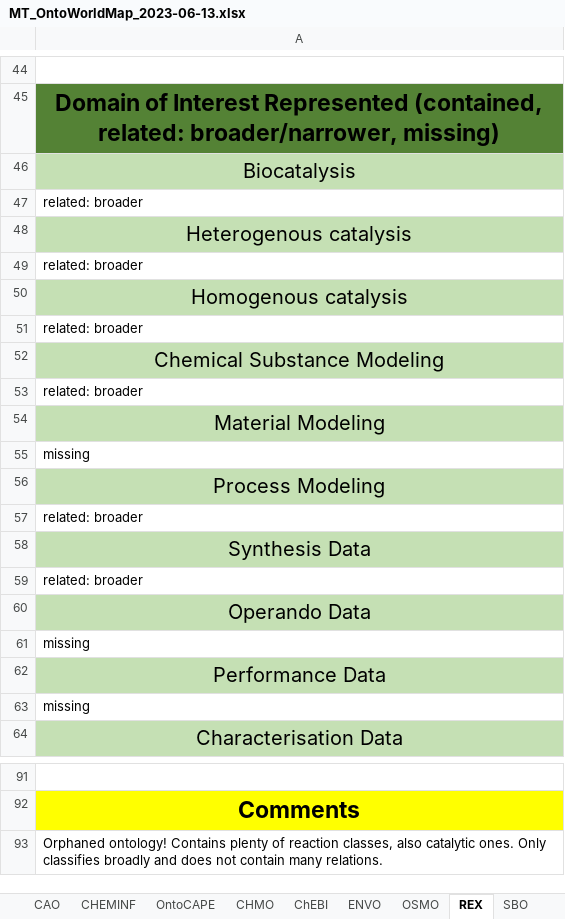
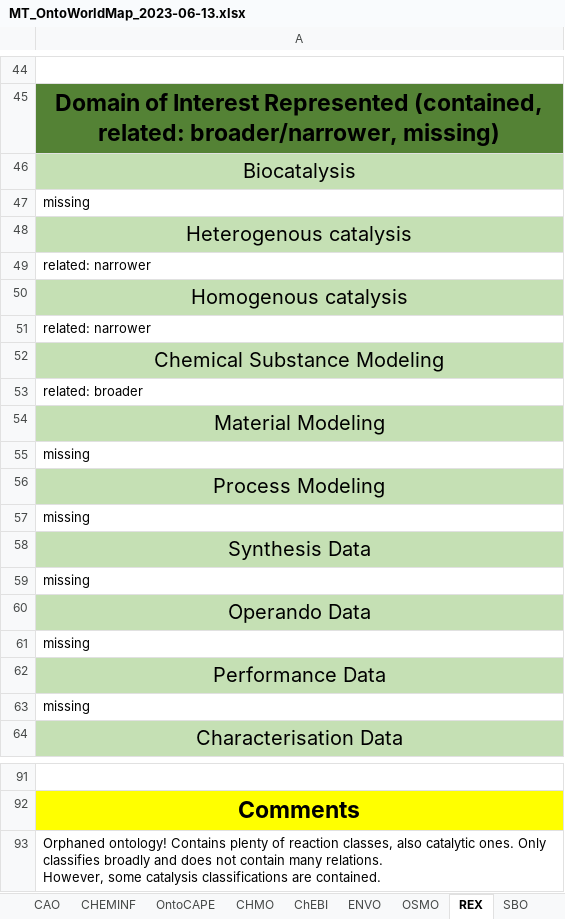
Before and after one commit to nfdi4cat/Ontology-Overview-of-NFDI4Cat, an Excel workbook: master_table/MT_OntoWorldMap_2023-06-13.xlsx, sheet REX, drawn as a sheet; only a part is shown, gaps mark what is left out; values as stored, in another font and other column widths than the file's, no borders; removed rows and columns are numbered as before the commit, all else as after; ↵ is a line break in a cell; the diff names each change by its address in the sheet, - before the commit and + after, or states it on an @@ line.

```diff
--- a/master_table/MT_OntoWorldMap_2023-06-13.xlsx (sheet REX)
+++ b/master_table/MT_OntoWorldMap_2023-06-13.xlsx (sheet REX)
-row 47: related: broader
+row 47: missing
-A49: related: broader
+A49: related: narrower
-A51: related: broader
+A51: related: narrower
-row 57: related: broader
+row 57: missing
-row 59: related: broader
+row 59: missing
-A93: …many relations.
+A93: …many relations. ↵ However, some catalysis classifications are contained.
```
Also changed, not shown: sheet MS, sheet VIMMP, sheet EDAM, sheet SBO, sheet M3, sheet AFO, 1 more sheet.
